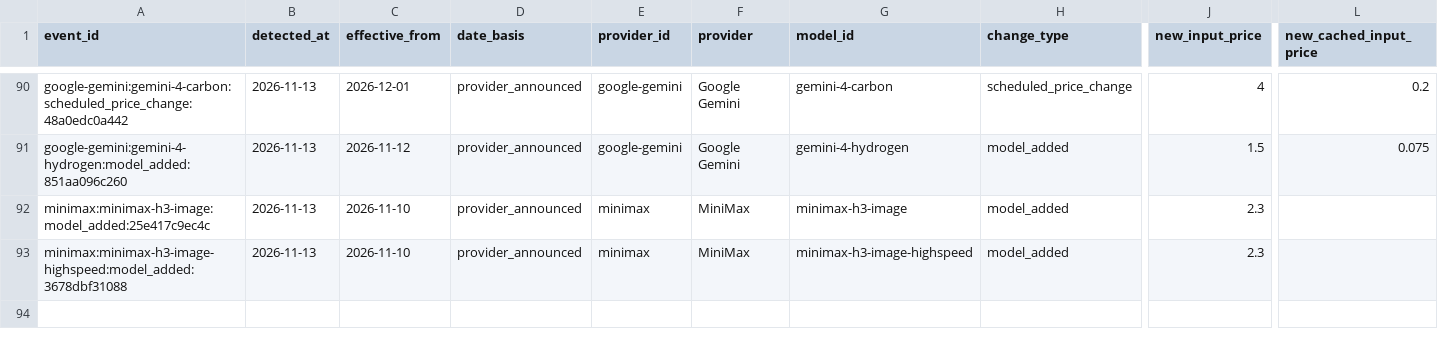
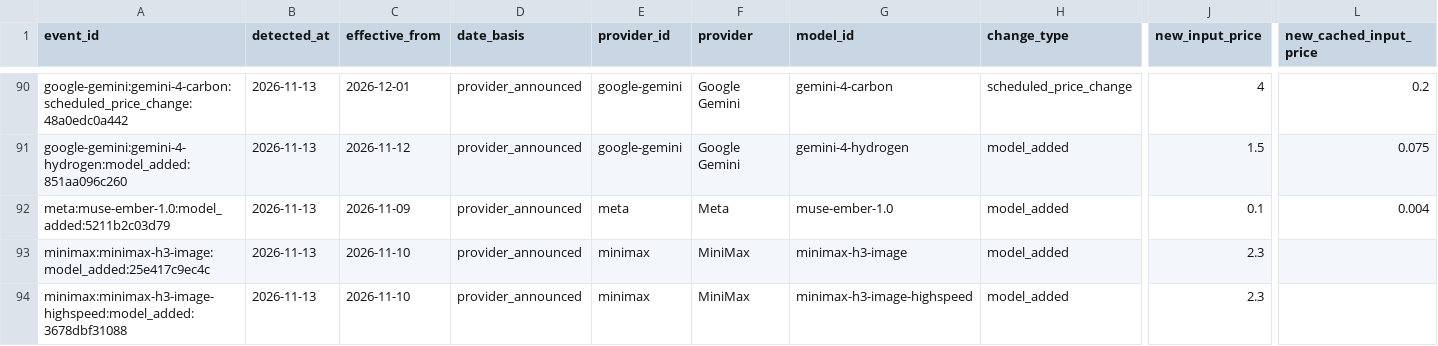
Before and after one commit to aicostbudget/ai-api-pricing-data, a CSV file: huggingface-history/price_changes.csv, drawn as a sheet; only a part is shown, gaps mark what is left out; rows hold the shown columns only; the diff names each change by its address in the sheet, - before the commit and + after, or states it on an @@ line.

```diff
--- a/huggingface-history/price_changes.csv
+++ b/huggingface-history/price_changes.csv
+row 92: meta:muse-ember-1.0:model_added:5211b2c03d79 | 2026-11-13 | 2026-11-09 | provider_announced | meta | Meta | muse-ember-1.0 | model_added | 0.1 | 0.004
```
Also changed, not shown: api/v1/prices.csv, data/prices.csv, 43 other files.
